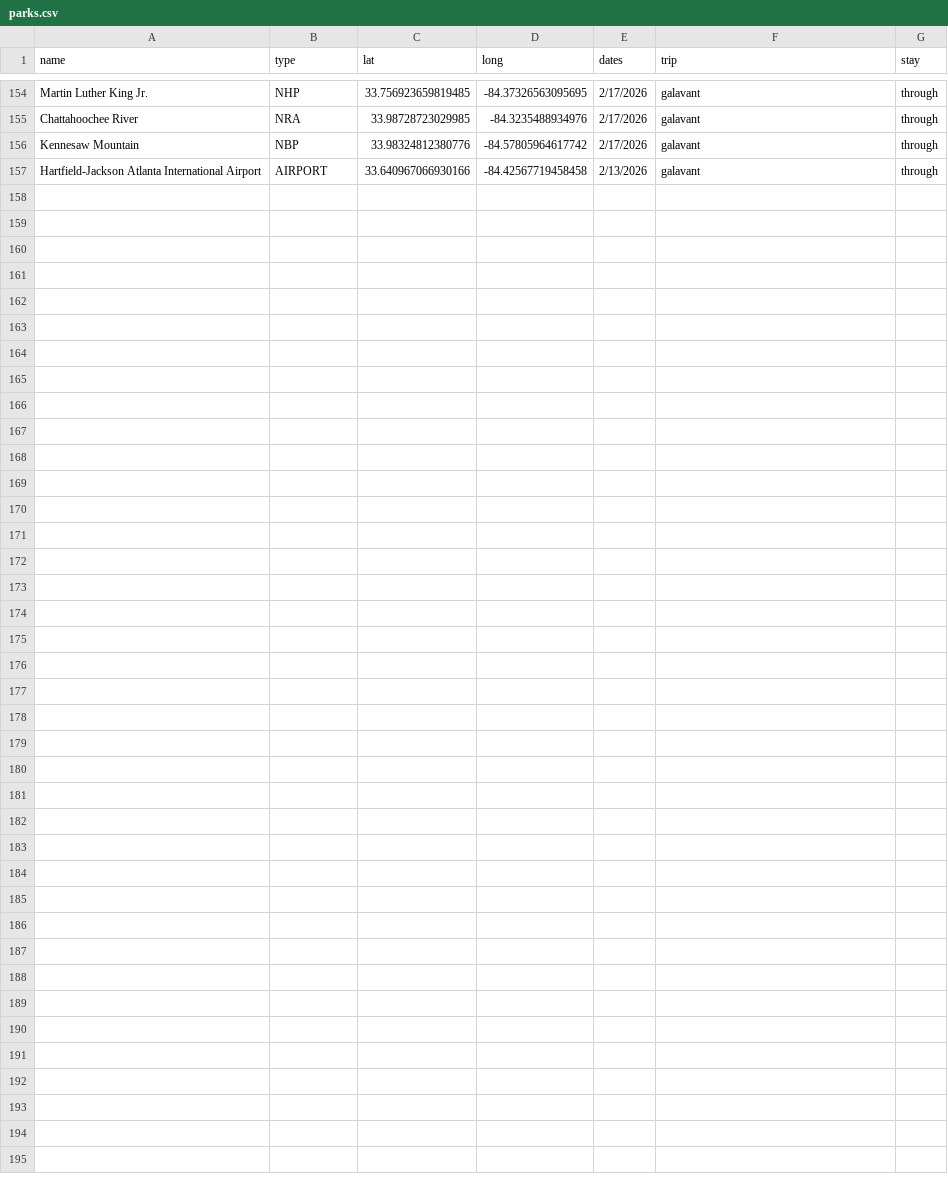
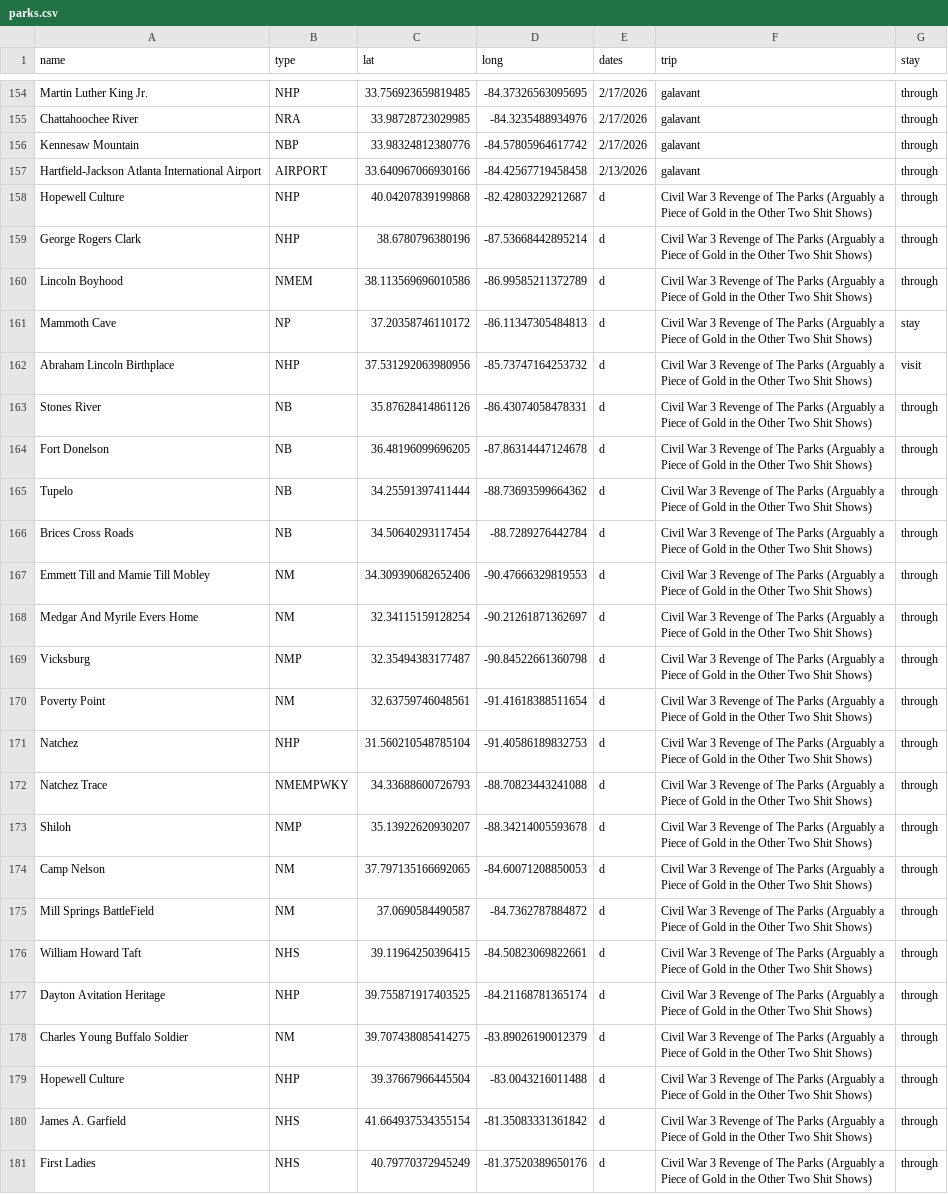
Before and after one commit to Tonypepproni/National-Park-Visitation, a CSV file: info/parks.csv, drawn as a sheet; only a part is shown, gaps mark what is left out.

```diff
--- a/info/parks.csv
+++ b/info/parks.csv
@@ -157 +157,25 @@ Kennesaw Mountain,NBP,33.98324812380776, -84.57805964617742,2/17/2026,galavant,t
 Hartfield-Jackson Atlanta International Airport,AIRPORT,33.640967066930166, -84.42567719458458,2/13/2026,galavant,through
+Hopewell Culture,NHP,40.04207839199868, -82.42803229212687,d,Civil War 3 Revenge of The Parks (Arguably a Piece of Gold in the Other Two Shit Shows),through
+George Rogers Clark,NHP,38.6780796380196, -87.53668442895214,d,Civil War 3 Revenge of The Parks (Arguably a Piece of Gold in the Other Two Shit Shows),through
+Lincoln Boyhood,NMEM,38.113569696010586, -86.99585211372789,d,Civil War 3 Revenge of The Parks (Arguably a Piece of Gold in the Other Two Shit Shows),through
+Mammoth Cave,NP,37.20358746110172, -86.11347305484813,d,Civil War 3 Revenge of The Parks (Arguably a Piece of Gold in the Other Two Shit Shows),stay
+Abraham Lincoln Birthplace,NHP,37.531292063980956, -85.73747164253732,d,Civil War 3 Revenge of The Parks (Arguably a Piece of Gold in the Other Two Shit Shows),visit
+Stones River,NB,35.87628414861126, -86.43074058478331,d,Civil War 3 Revenge of The Parks (Arguably a Piece of Gold in the Other Two Shit Shows),through
+Fort Donelson,NB,36.48196099696205, -87.86314447124678,d,Civil War 3 Revenge of The Parks (Arguably a Piece of Gold in the Other Two Shit Shows),through
+Tupelo,NB,34.25591397411444, -88.73693599664362,d,Civil War 3 Revenge of The Parks (Arguably a Piece of Gold in the Other Two Shit Shows),through
+Brices Cross Roads,NB,34.50640293117454, -88.7289276442784,d,Civil War 3 Revenge of The Parks (Arguably a Piece of Gold in the Other Two Shit Shows),through
+Emmett Till and Mamie Till Mobley,NM,34.309390682652406, -90.47666329819553,d,Civil War 3 Revenge of The Parks (Arguably a Piece of Gold in the Other Two Shit Shows),through
+Medgar And Myrile Evers Home,NM,32.34115159128254, -90.21261871362697,d,Civil War 3 Revenge of The Parks (Arguably a Piece of Gold in the Other Two Shit Shows),through
+Vicksburg,NMP,32.35494383177487, -90.84522661360798,d,Civil War 3 Revenge of The Parks (Arguably a Piece of Gold in the Other Two Shit Shows),through
+Poverty Point,NM,32.63759746048561, -91.41618388511654,d,Civil War 3 Revenge of The Parks (Arguably a Piece of Gold in the Other Two Shit Shows),through
+Natchez,NHP,31.560210548785104, -91.40586189832753,d,Civil War 3 Revenge of The Parks (Arguably a Piece of Gold in the Other Two Shit Shows),through
+Natchez Trace,NMEMPWKY,34.33688600726793, -88.70823443241088,d,Civil War 3 Revenge of The Parks (Arguably a Piece of Gold in the Other Two Shit Shows),through
+Shiloh,NMP,35.13922620930207, -88.34214005593678,d,Civil War 3 Revenge of The Parks (Arguably a Piece of Gold in the Other Two Shit Shows),through
+Camp Nelson,NM,37.797135166692065, -84.60071208850053,d,Civil War 3 Revenge of The Parks (Arguably a Piece of Gold in the Other Two Shit Shows),through
+Mill Springs BattleField,NM,37.0690584490587, -84.7362787884872,d,Civil War 3 Revenge of The Parks (Arguably a Piece of Gold in the Other Two Shit Shows),through
+William Howard Taft,NHS,39.11964250396415, -84.50823069822661,d,Civil War 3 Revenge of The Parks (Arguably a Piece of Gold in the Other Two Shit Shows),through
+Dayton Avitation Heritage,NHP,39.755871917403525, -84.21168781365174,d,Civil War 3 Revenge of The Parks (Arguably a Piece of Gold in the Other Two Shit Shows),through
+Charles Young Buffalo Soldier,NM,39.707438085414275, -83.89026190012379,d,Civil War 3 Revenge of The Parks (Arguably a Piece of Gold in the Other Two Shit Shows),through
+Hopewell Culture,NHP,39.37667966445504, -83.0043216011488,d,Civil War 3 Revenge of The Parks (Arguably a Piece of Gold in the Other Two Shit Shows),through
+James A. Garfield,NHS,41.664937534355154, -81.35083331361842,d,Civil War 3 Revenge of The Parks (Arguably a Piece of Gold in the Other Two Shit Shows),through
+First Ladies,NHS,40.79770372945249, -81.37520389650176,d,Civil War 3 Revenge of The Parks (Arguably a Piece of Gold in the Other Two Shit Shows),through
```
Also changed, not shown: info/future.csv, 3 other files.
